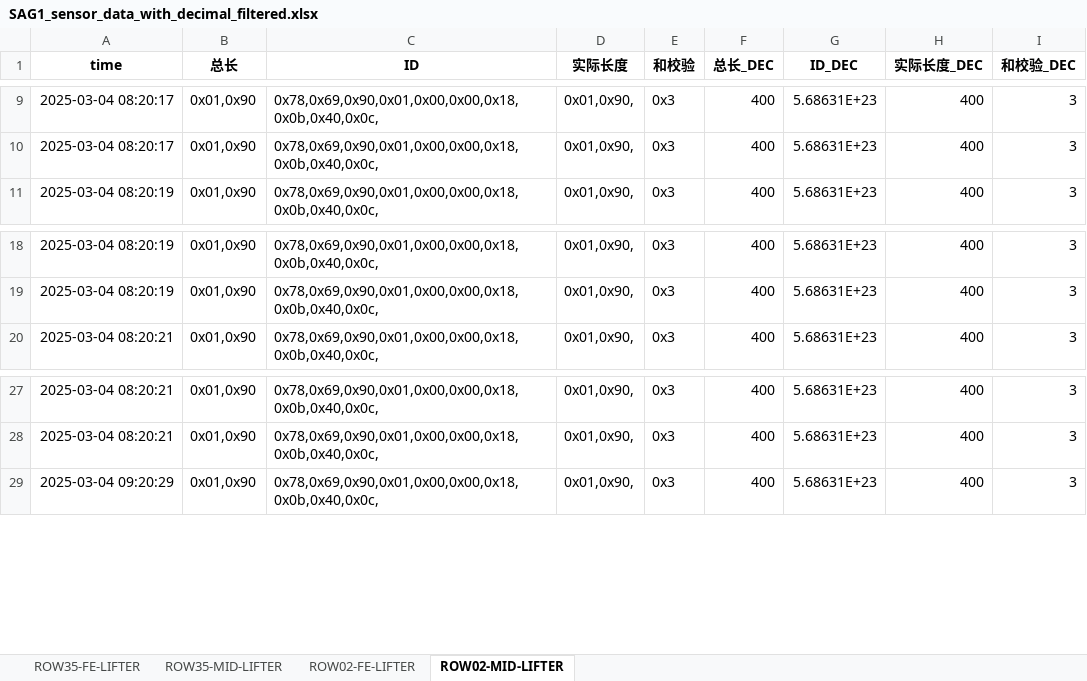
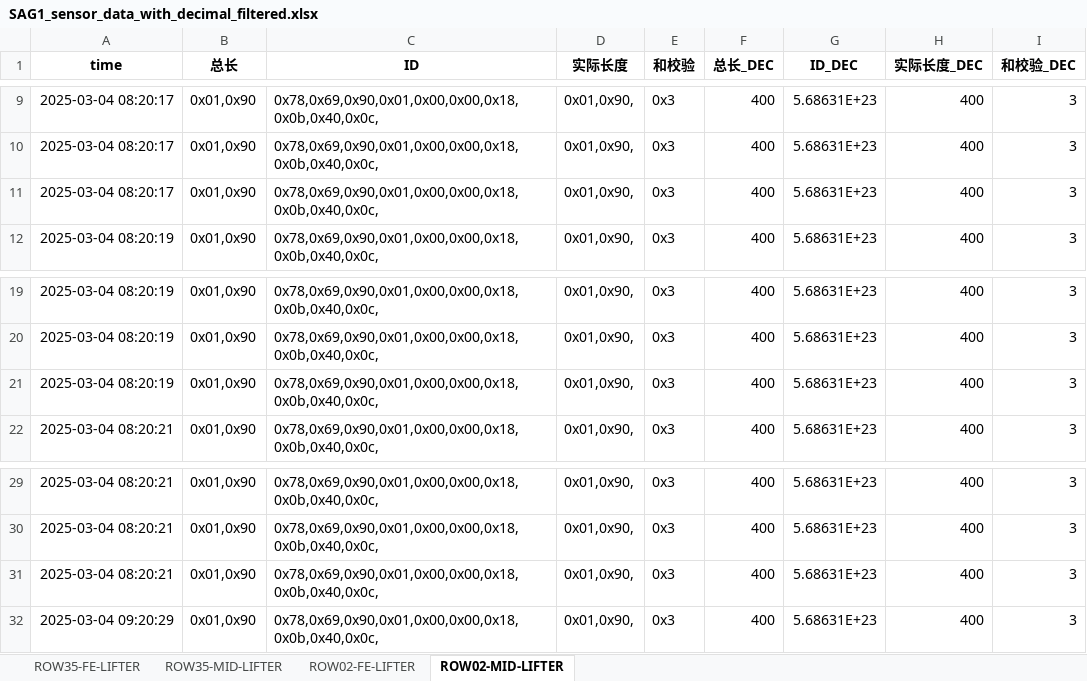
Before and after one commit to weichencsu/ammanexperiment, an Excel workbook: sensorCSV/SAG1_sensor_data_with_decimal_filtered.xlsx, sheet ROW02-MID-LIFTER, drawn as a sheet; only a part is shown, gaps mark what is left out; values as stored, in another font and other column widths than the file's, no borders; the diff covers the shown part only; the diff names each change by its address in the sheet, - before the commit and + after, or states it on an @@ line.

```diff
--- a/sensorCSV/SAG1_sensor_data_with_decimal_filtered.xlsx (sheet ROW02-MID-LIFTER)
+++ b/sensorCSV/SAG1_sensor_data_with_decimal_filtered.xlsx (sheet ROW02-MID-LIFTER)
+row 11: 2025-03-04 08:20:17 | 0x01,0x90 | 0x78,0x69,0x90,0x01,0x00,0x00,0x18,0x0b,0x40,0x0c, | 0x01,0x90, | 0x3 | 400 | 5.68631E+23 | 400 | 3
+row 21: 2025-03-04 08:20:19 | 0x01,0x90 | 0x78,0x69,0x90,0x01,0x00,0x00,0x18,0x0b,0x40,0x0c, | 0x01,0x90, | 0x3 | 400 | 5.68631E+23 | 400 | 3
+row 31: 2025-03-04 08:20:21 | 0x01,0x90 | 0x78,0x69,0x90,0x01,0x00,0x00,0x18,0x0b,0x40,0x0c, | 0x01,0x90, | 0x3 | 400 | 5.68631E+23 | 400 | 3
```
Also changed, not shown: other rows of this sheet, sheet ROW35-MID-LIFTER, sheet ROW35-FE-LIFTER, sheet ROW02-FE-LIFTER.
